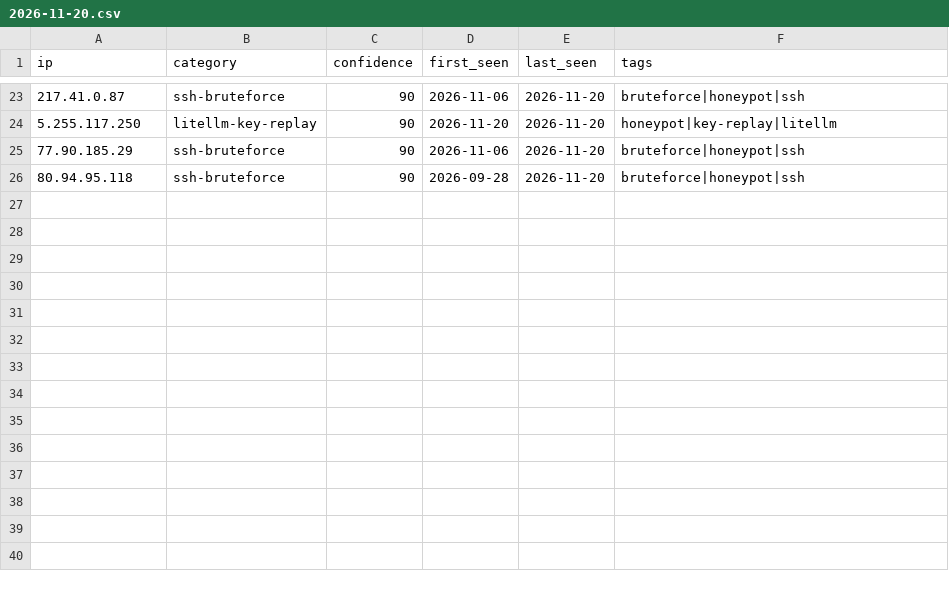
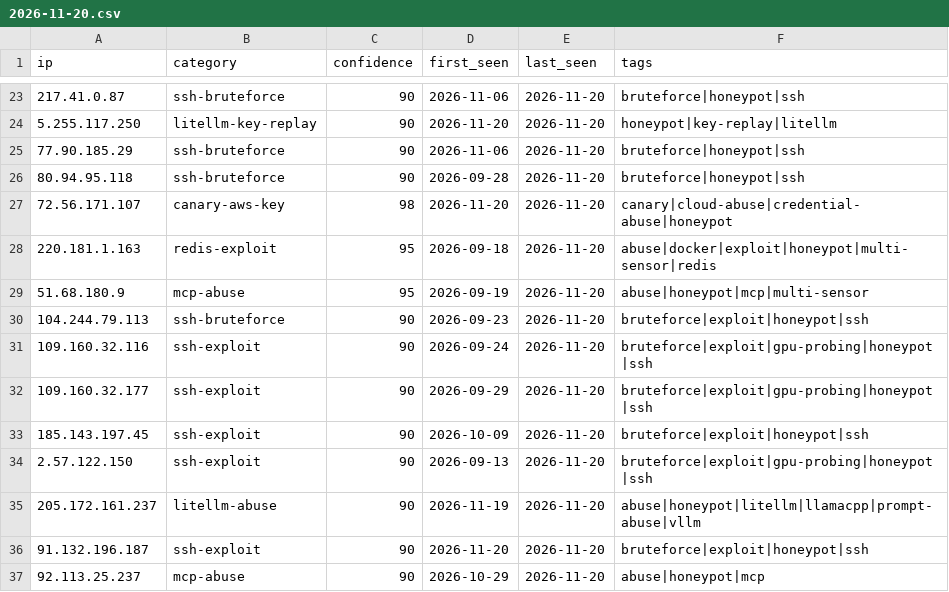
Before and after one commit to Zikmadol/trapline-ioc, a CSV file: daily/2026-11-20.csv, drawn as a sheet; only a part is shown, gaps mark what is left out; the diff names each change by its address in the sheet, - before the commit and + after, or states it on an @@ line.

```diff
--- a/daily/2026-11-20.csv
+++ b/daily/2026-11-20.csv
+row 27: 72.56.171.107 | canary-aws-key | 98 | 2026-11-20 | 2026-11-20 | canary|cloud-abuse|credential-abuse|honeypot
+row 28: 220.181.1.163 | redis-exploit | 95 | 2026-09-18 | 2026-11-20 | abuse|docker|exploit|honeypot|multi-sensor|redis
+row 29: 51.68.180.9 | mcp-abuse | 95 | 2026-09-19 | 2026-11-20 | abuse|honeypot|mcp|multi-sensor
+row 30: 104.244.79.113 | ssh-bruteforce | 90 | 2026-09-23 | 2026-11-20 | bruteforce|exploit|honeypot|ssh
+row 31: 109.160.32.116 | ssh-exploit | 90 | 2026-09-24 | 2026-11-20 | bruteforce|exploit|gpu-probing|honeypot|ssh
+row 32: 109.160.32.177 | ssh-exploit | 90 | 2026-09-29 | 2026-11-20 | bruteforce|exploit|gpu-probing|honeypot|ssh
+row 33: 185.143.197.45 | ssh-exploit | 90 | 2026-10-09 | 2026-11-20 | bruteforce|exploit|honeypot|ssh
+row 34: 2.57.122.150 | ssh-exploit | 90 | 2026-09-13 | 2026-11-20 | bruteforce|exploit|gpu-probing|honeypot|ssh
+row 35: 205.172.161.237 | litellm-abuse | 90 | 2026-11-19 | 2026-11-20 | abuse|honeypot|litellm|llamacpp|prompt-abuse|vllm
+row 36: 91.132.196.187 | ssh-exploit | 90 | 2026-11-20 | 2026-11-20 | bruteforce|exploit|honeypot|ssh
+row 37: 92.113.25.237 | mcp-abuse | 90 | 2026-10-29 | 2026-11-20 | abuse|honeypot|mcp
```
Also changed, not shown: feeds/ai-infra.csv, feeds/all-observed.csv, 17 other files.
